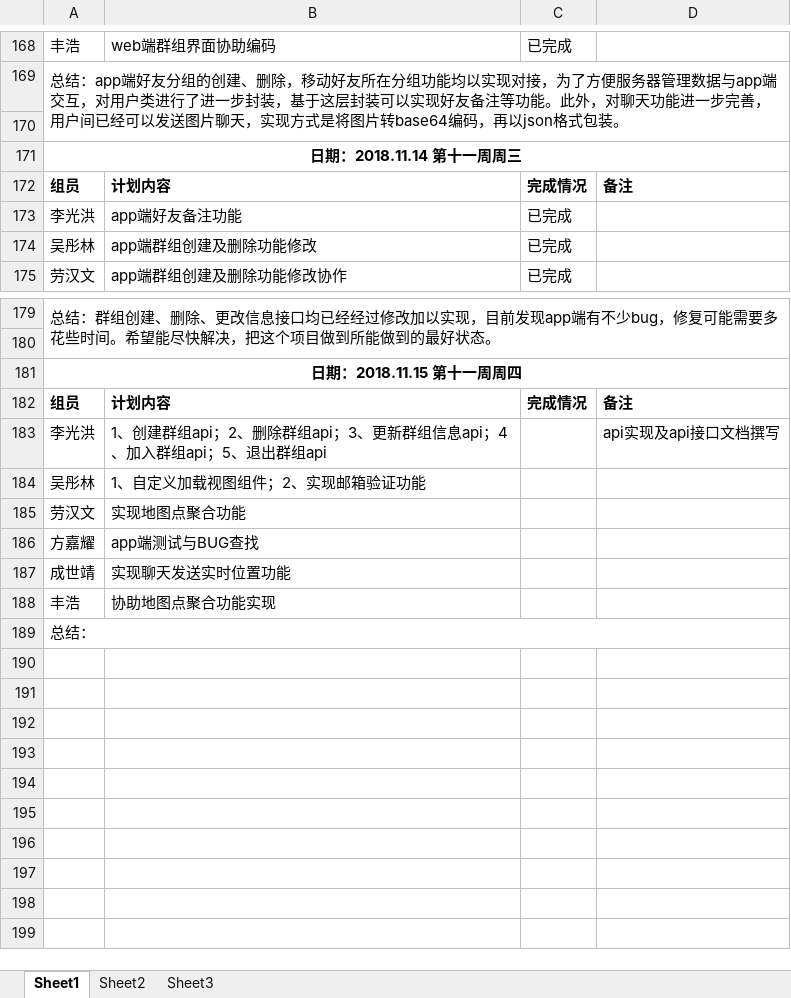
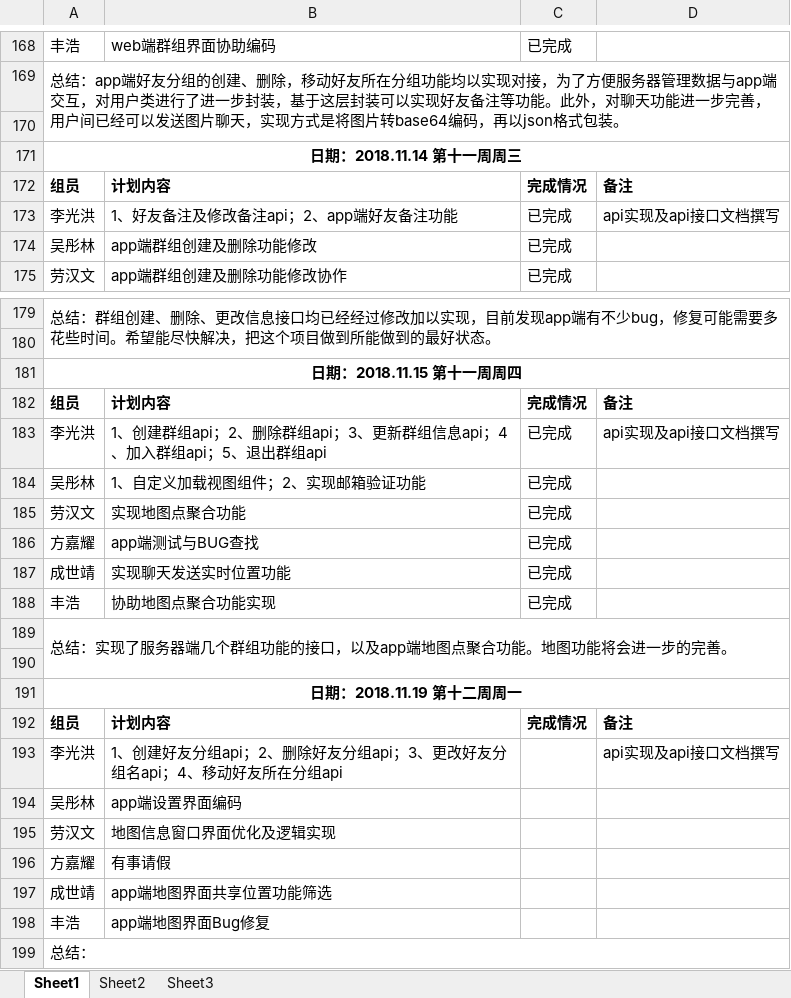
Before and after one commit to gdqy-it/soft162-163, an Excel workbook: 第01组/01项目计划表.xlsx, sheet Sheet1, drawn as a sheet; only a part is shown, gaps mark what is left out; values as stored, in another font and other column widths than the file's, no borders; the diff names each change by its address in the sheet, - before the commit and + after, or states it on an @@ line.

Commit message:
Add files via upload

```diff
--- a/第01组/01项目计划表.xlsx (sheet Sheet1)
+++ b/第01组/01项目计划表.xlsx (sheet Sheet1)
-B173: app端好友备注功能
+B173: 1、好友备注及修改备注api；2、app端好友备注功能
-D173: (empty)
+D173: api实现及api接口文档撰写
-C183:C188: (empty)
+C183:C188: 已完成
+row 189: 总结：实现了服务器端几个群组功能的接口，以及app端地图点聚合功能。地图功能将会进一步的完善。
+row 190: (empty)
+row 191: 日期：2018.11.19 第十二周周一
+row 192: 组员 | 计划内容 | 完成情况 | 备注
+row 193: 李光洪 | 1、创建好友分组api；2、删除好友分组api；3、更改好友分组名api；4、移动好友所在分组api |  | api实现及api接口文档撰写
+row 194: 吴彤林 | app端设置界面编码
+row 195: 劳汉文 | 地图信息窗口界面优化及逻辑实现
+row 196: 方嘉耀 | 有事请假
+row 197: 成世靖 | app端地图界面共享位置功能筛选
+row 198: 丰浩 | app端地图界面Bug修复
```
